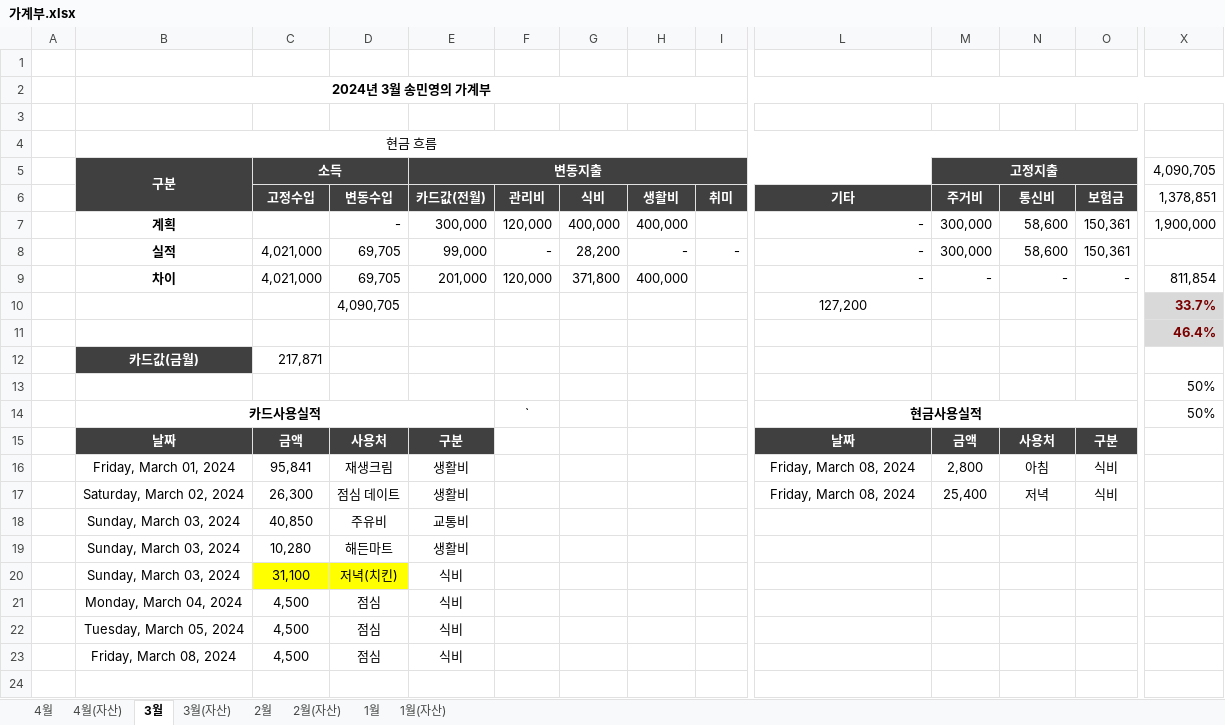
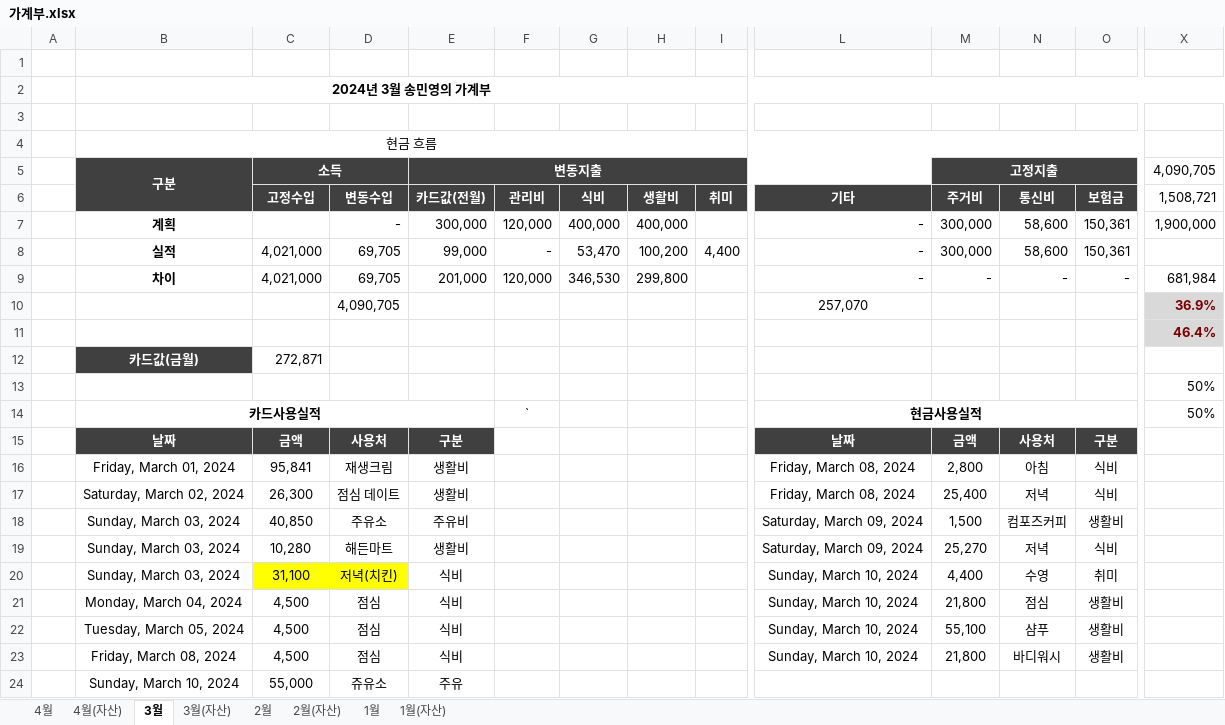
Before and after one commit to dpstjf456/dpstjf456.github.io, an Excel workbook: sharebox/가계부.xlsx, sheet 3월, drawn as a sheet; only a part is shown, gaps mark what is left out; values as stored, in another font and other column widths than the file's, no borders; conditional formats not drawn; removed rows and columns are numbered as before the commit, all else as after; rows hold the shown columns only; the diff names each change by its address in the sheet, - before the commit and + after, or states it on an @@ line.

Commit message:
2024-03-10

```diff
--- a/sharebox/가계부.xlsx (sheet 3월)
+++ b/sharebox/가계부.xlsx (sheet 3월)
-X6 (4,090,705): 1,378,851
+X6 (4,090,705): 1,508,721
-G8: 28,200
+G8: 53,470
-H8: -
+H8: 100,200
-I8: -
+I8: 4,400
-G9: 371,800
+G9: 346,530
-H9: 400,000
+H9: 299,800
-X9 (4,090,705): 811,854
+X9 (4,090,705): 681,984
-L10: 127,200
+L10: 257,070
-X10 (4,090,705): 33.7%
+X10 (4,090,705): 36.9%
-C12 (소득): 217,871
+C12 (소득): 272,871
-row 18:  | Sunday, March 03, 2024 | 40,850 | 주유비 | 교통비
-row 19:  | Sunday, March 03, 2024 | 10,280 | 해든마트 | 생활비
-row 20:  | Sunday, March 03, 2024 | 31,100 | 저녁(치킨) | 식비
-row 21:  | Monday, March 04, 2024 | 4,500 | 점심 | 식비
-row 22:  | Tuesday, March 05, 2024 | 4,500 | 점심 | 식비
-row 23:  | Friday, March 08, 2024 | 4,500 | 점심 | 식비
+row 18:  | Sunday, March 03, 2024 | 40,850 | 주유소 | 주유비 |  |  |  |  | Saturday, March 09, 2024 | 1,500 | 컴포즈커피 | 생활비
+row 19:  | Sunday, March 03, 2024 | 10,280 | 해든마트 | 생활비 |  |  |  |  | Saturday, March 09, 2024 | 25,270 | 저녁 | 식비
+row 20:  | Sunday, March 03, 2024 | 31,100 | 저녁(치킨) | 식비 |  |  |  |  | Sunday, March 10, 2024 | 4,400 | 수영 | 취미
+row 21:  | Monday, March 04, 2024 | 4,500 | 점심 | 식비 |  |  |  |  | Sunday, March 10, 2024 | 21,800 | 점심 | 생활비
+row 22:  | Tuesday, March 05, 2024 | 4,500 | 점심 | 식비 |  |  |  |  | Sunday, March 10, 2024 | 55,100 | 샴푸 | 생활비
+row 23:  | Friday, March 08, 2024 | 4,500 | 점심 | 식비 |  |  |  |  | Sunday, March 10, 2024 | 21,800 | 바디워시 | 생활비
+row 24:  | Sunday, March 10, 2024 | 55,000 | 쥬유소 | 주유
```
